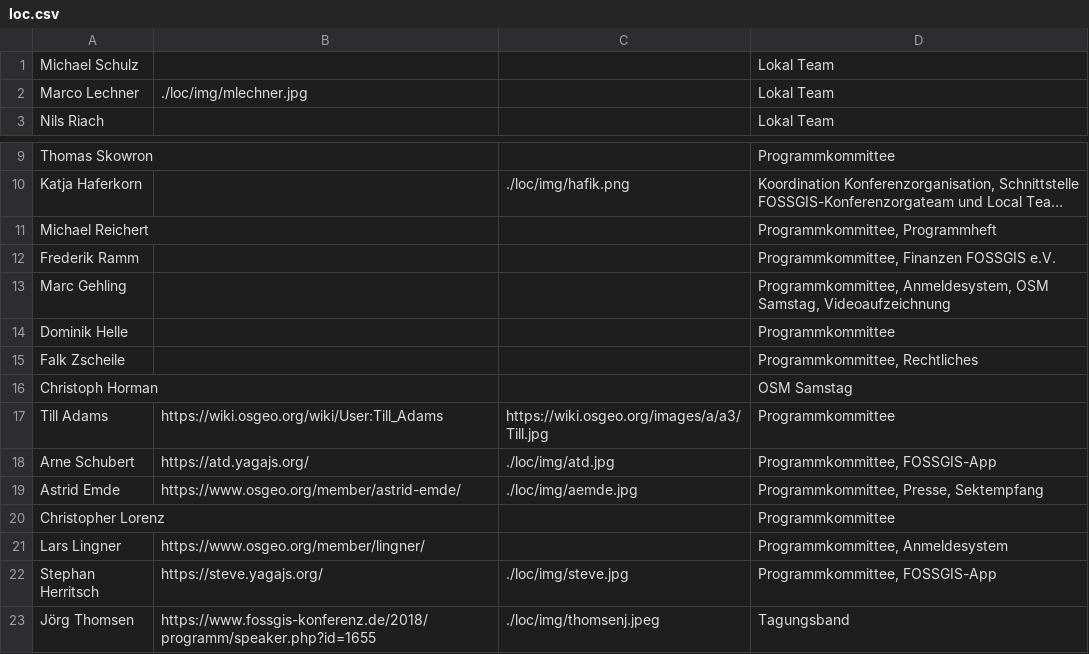
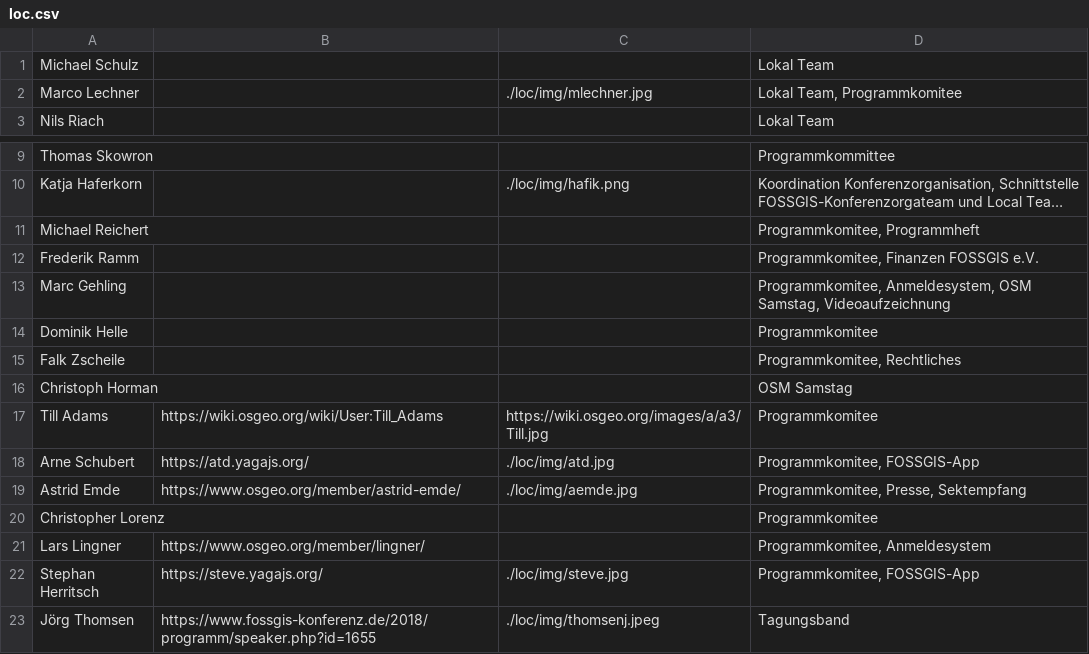
Before and after one commit to fossgis/konferenz-homepage, a CSV file: 2020/loc/loc.csv, drawn as a sheet; only a part is shown, gaps mark what is left out; long unchanged cells end in …; the diff names each change by its address in the sheet, - before the commit and + after, or states it on an @@ line.

Commit message:
fix typos in Programmkomitee

```diff
--- a/2020/loc/loc.csv
+++ b/2020/loc/loc.csv
-B2: ./loc/img/mlechner.jpg
+B2: (empty)
-C2: (empty)
+C2: ./loc/img/mlechner.jpg
-D2: Lokal Team
+D2: Lokal Team, Programmkomitee
-D11: Programmkommittee, Programmheft
+D11: Programmkomitee, Programmheft
-D12: Programmkommittee, Finanzen FOSSGIS e.V.
+D12: Programmkomitee, Finanzen FOSSGIS e.V.
-D13: Programmkommittee, Anmeldesystem, OSM…
+D13: Programmkomitee, Anmeldesystem, OSM…
-D14: Programmkommittee
+D14: Programmkomitee
-D15: Programmkommittee, Rechtliches
+D15: Programmkomitee, Rechtliches
-D17: Programmkommittee
+D17: Programmkomitee
-D18: Programmkommittee, FOSSGIS-App
+D18: Programmkomitee, FOSSGIS-App
-D19: Programmkommittee, Presse, Sektempfang
+D19: Programmkomitee, Presse, Sektempfang
-D20: Programmkommittee
+D20: Programmkomitee
-D21: Programmkommittee, Anmeldesystem
+D21: Programmkomitee, Anmeldesystem
-D22: Programmkommittee, FOSSGIS-App
+D22: Programmkomitee, FOSSGIS-App
```
